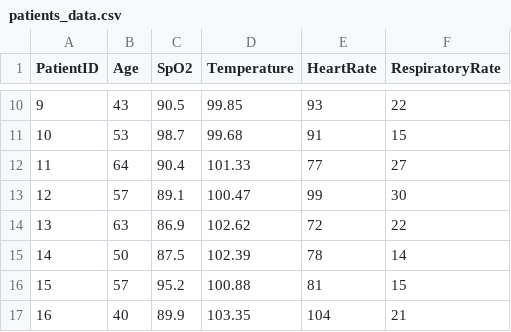
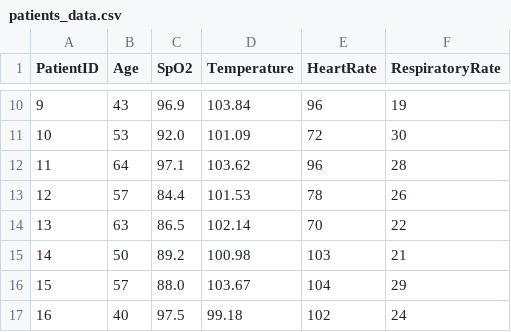
Before and after one commit to mahi29patel/covid_analysis, a CSV file: Frontend/patients_data.csv, drawn as a sheet; only a part is shown, gaps mark what is left out; the diff covers the shown part only.

```diff
--- a/Frontend/patients_data.csv
+++ b/Frontend/patients_data.csv
@@ -10,8 +10,8 @@ PatientID,Age,SpO2,Temperature,HeartRate,RespiratoryRate
-9,43,90.5,99.85,93,22
-10,53,98.7,99.68,91,15
-11,64,90.4,101.33,77,27
-12,57,89.1,100.47,99,30
-13,63,86.9,102.62,72,22
-14,50,87.5,102.39,78,14
-15,57,95.2,100.88,81,15
-16,40,89.9,103.35,104,21
+9,43,96.9,103.84,96,19
+10,53,92.0,101.09,72,30
+11,64,97.1,103.62,96,28
+12,57,84.4,101.53,78,26
+13,63,86.5,102.14,70,22
+14,50,89.2,100.98,103,21
+15,57,88.0,103.67,104,29
+16,40,97.5,99.18,102,24
```
Also changed, not shown: 163 edited cells elsewhere in this file, Frontend/hospital_data.csv, 1 other file.
